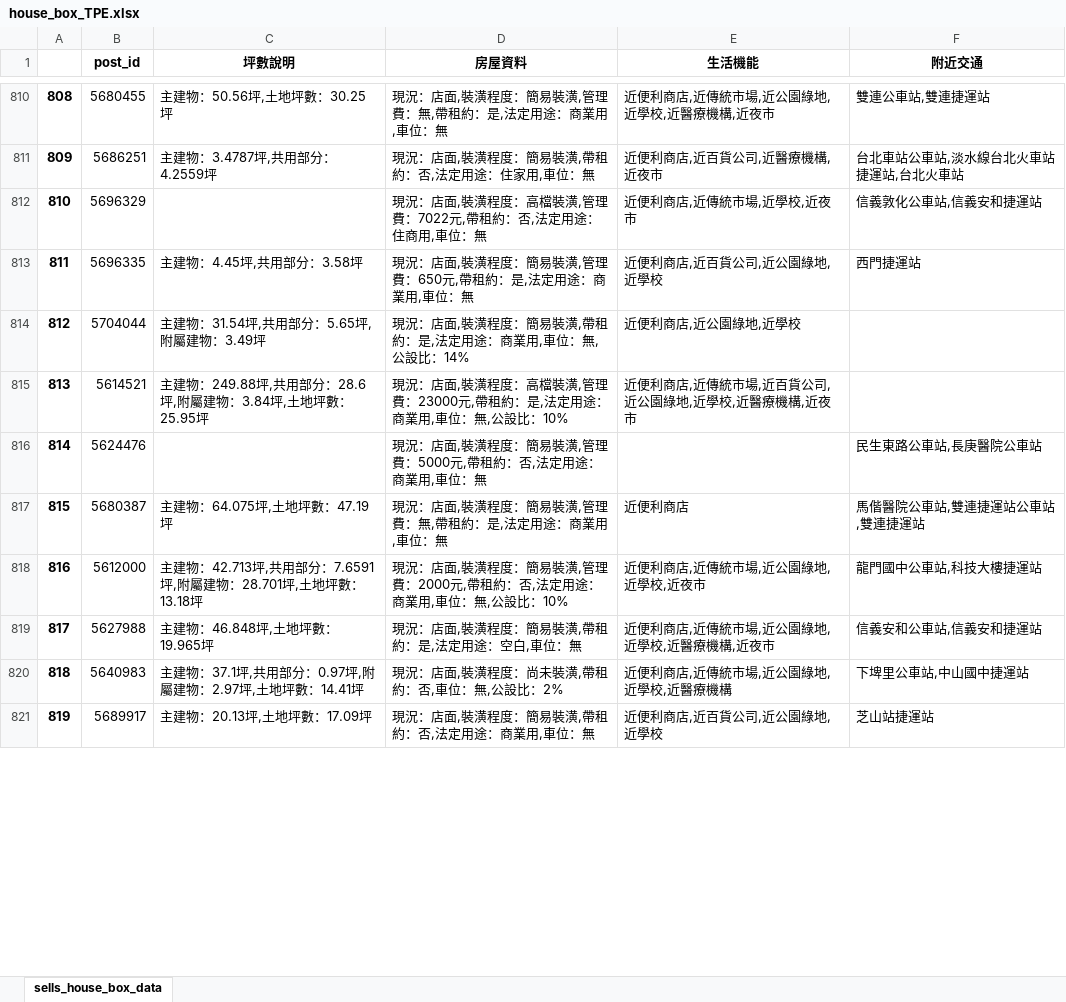
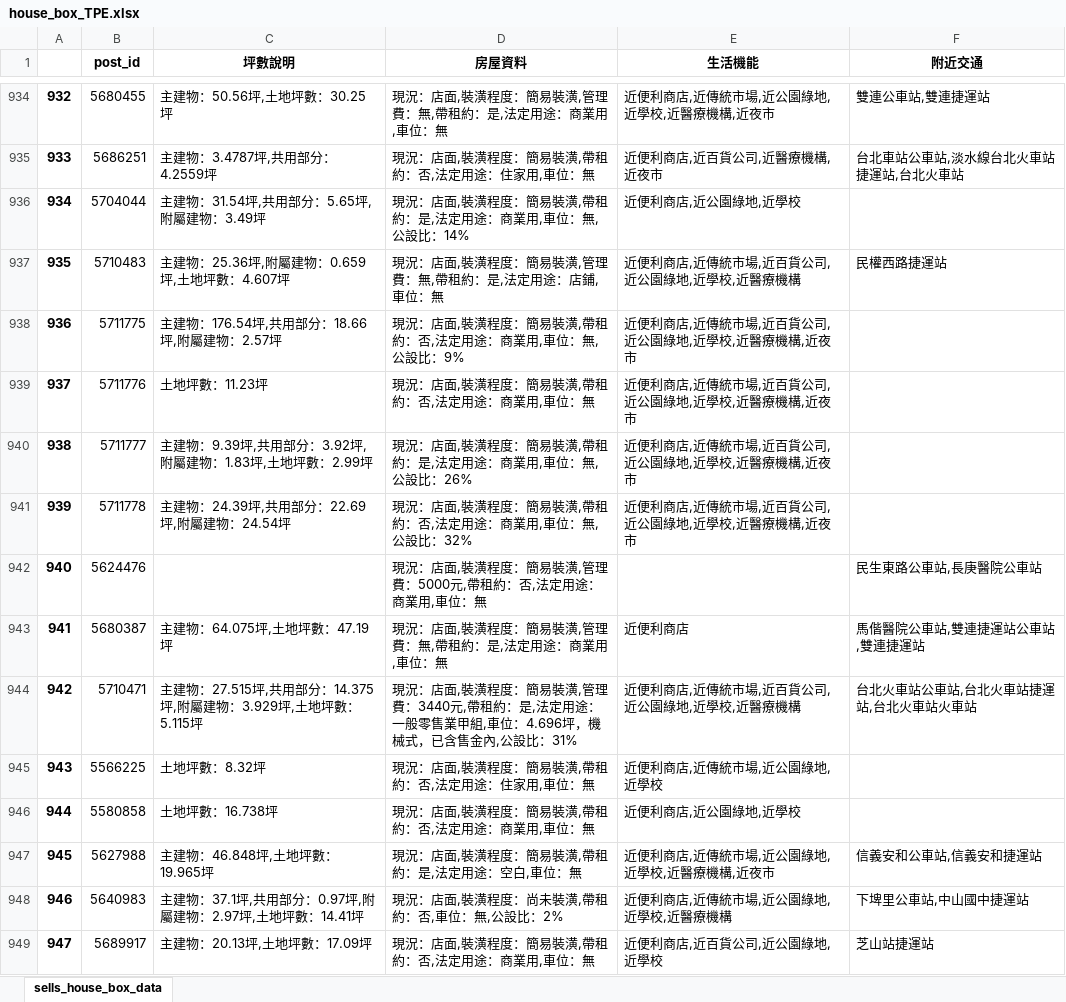
Before and after one commit to a22057916w/StoreManager, an Excel workbook: sells/data/house_box_TPE.xlsx, sheet sells_house_box_data, drawn as a sheet; only a part is shown, gaps mark what is left out; values as stored, in another font and other column widths than the file's, no borders; removed rows and columns are numbered as before the commit, all else as after; the diff covers the shown part only; the diff names each change by its address in the sheet, - before the commit and + after, or states it on an @@ line.

```diff
--- a/sells/data/house_box_TPE.xlsx (sheet sells_house_box_data)
+++ b/sells/data/house_box_TPE.xlsx (sheet sells_house_box_data)
@@ column A renumbered from row 3 down @@
-row 812: 810 | 5696329 |  | 現況：店面,裝潢程度：高檔裝潢,管理費：7022元,帶租約：否,法定用途：住商用,車位：無 | 近便利商店,近傳統市場,近學校,近夜市 | 信義敦化公車站,信義安和捷運站
@@ row 813 moved to row 890: 888 @@
@@ row 815 moved to row 1118: 1116 @@
+row 937: 935 | 5710483 | 主建物：25.36坪,附屬建物：0.659坪,土地坪數：4.607坪 | 現況：店面,裝潢程度：簡易裝潢,管理費：無,帶租約：是,法定用途：店鋪,車位：無 | 近便利商店,近傳統市場,近百貨公司,近公園綠地,近學校,近醫療機構 | 民權西路捷運站
+row 938: 936 | 5711775 | 主建物：176.54坪,共用部分：18.66坪,附屬建物：2.57坪 | 現況：店面,裝潢程度：簡易裝潢,帶租約：否,法定用途：商業用,車位：無,公設比：9% | 近便利商店,近傳統市場,近百貨公司,近公園綠地,近學校,近醫療機構,近夜市
+row 939: 937 | 5711776 | 土地坪數：11.23坪 | 現況：店面,裝潢程度：簡易裝潢,帶租約：否,法定用途：商業用,車位：無 | 近便利商店,近傳統市場,近百貨公司,近公園綠地,近學校,近醫療機構,近夜市
+row 940: 938 | 5711777 | 主建物：9.39坪,共用部分：3.92坪,附屬建物：1.83坪,土地坪數：2.99坪 | 現況：店面,裝潢程度：簡易裝潢,帶租約：是,法定用途：商業用,車位：無,公設比：26% | 近便利商店,近傳統市場,近百貨公司,近公園綠地,近學校,近醫療機構,近夜市
+row 941: 939 | 5711778 | 主建物：24.39坪,共用部分：22.69坪,附屬建物：24.54坪 | 現況：店面,裝潢程度：簡易裝潢,帶租約：否,法定用途：商業用,車位：無,公設比：32% | 近便利商店,近傳統市場,近百貨公司,近公園綠地,近學校,近醫療機構,近夜市
@@ row 818 moved to row 1189: 1187 @@
+row 944: 942 | 5710471 | 主建物：27.515坪,共用部分：14.375坪,附屬建物：3.929坪,土地坪數：5.115坪 | 現況：店面,裝潢程度：簡易裝潢,管理費：3440元,帶租約：是,法定用途：一般零售業甲組,車位：4.696坪，機械式，已含售金內,公設比：31% | 近便利商店,近傳統市場,近百貨公司,近公園綠地,近學校,近醫療機構 | 台北火車站公車站,台北火車站捷運站,台北火車站火車站
@@ row 423 moved to row 945: 943 @@
@@ row 424 moved to row 946: 944 @@
```
Also changed, not shown: 109 added rows, 113 removed rows, 524 moved rows and 9 edited cells elsewhere in this sheet, lease/data/house_box_NTC.xlsx, lease/data/info_box_NTC.xlsx, 5 other files.
